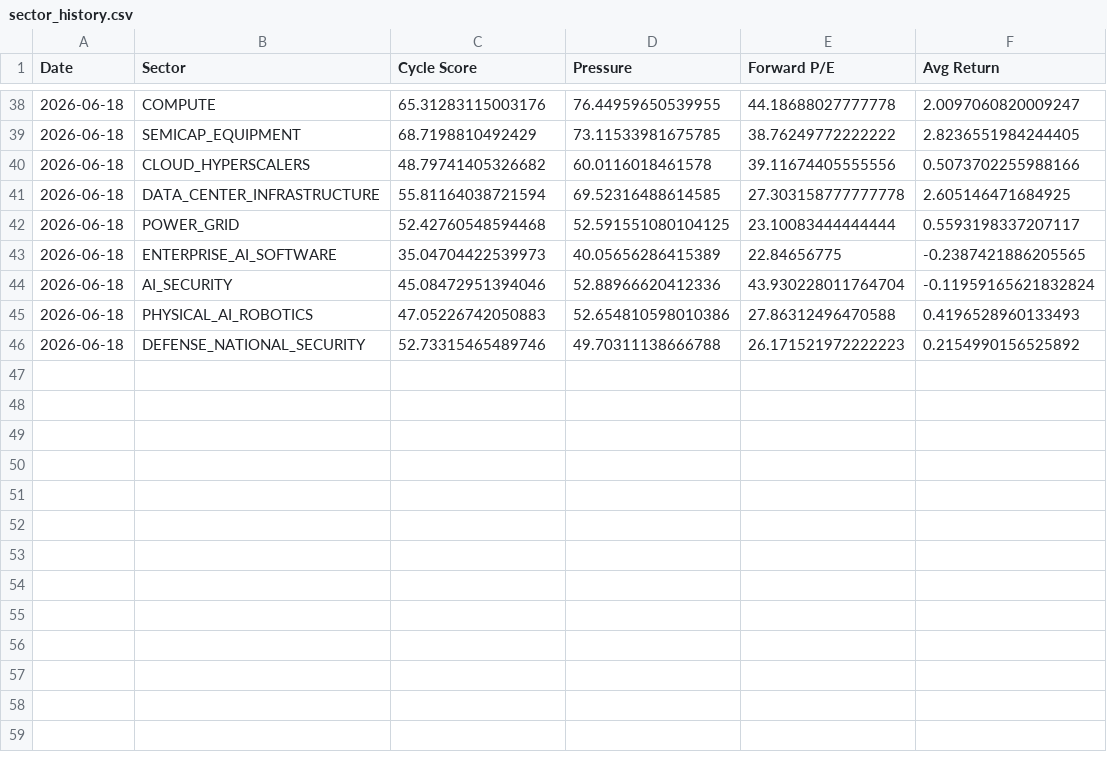
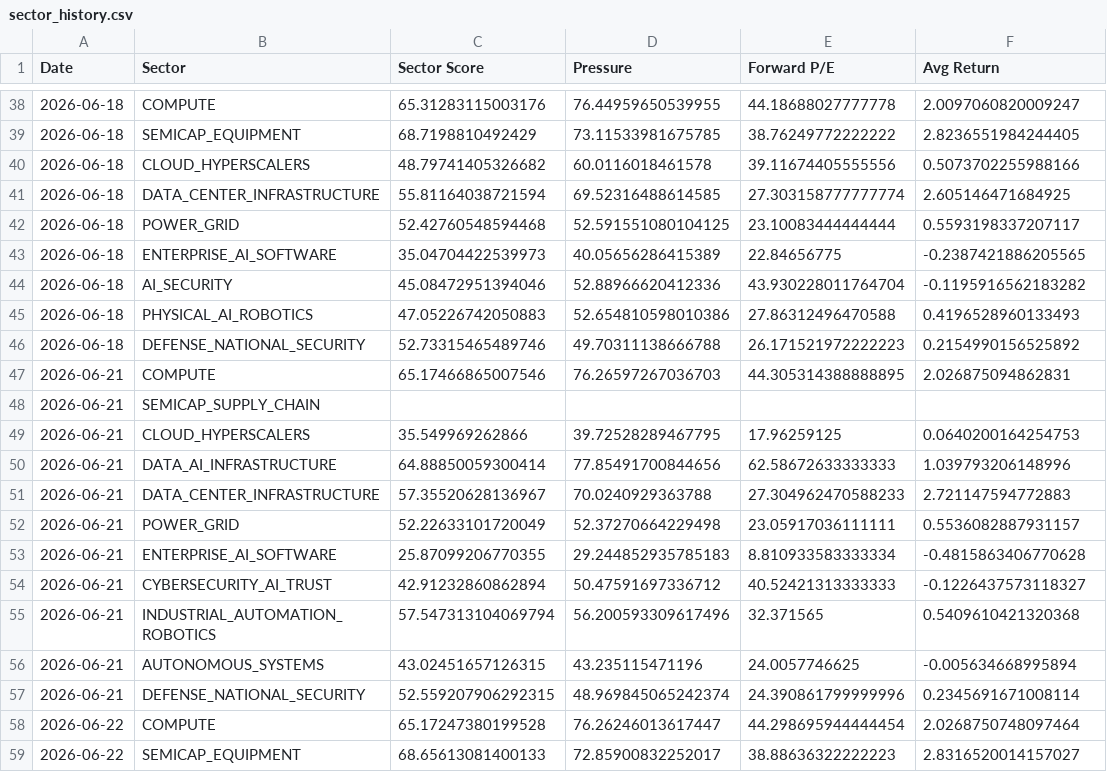
Before and after one commit to seenyoredave/ai_macro_git, a CSV file: archive/sector_history.csv, drawn as a sheet; only a part is shown, gaps mark what is left out; the diff covers the shown part only.

Commit message:
significant upgrades to refine sectors and metrics

```diff
--- a/archive/sector_history.csv
+++ b/archive/sector_history.csv
@@ -1 +1 @@
-Date,Sector,Cycle Score,Pressure,Forward P/E,Avg Return
+Date,Sector,Sector Score,Pressure,Forward P/E,Avg Return
@@ -40,7 +40,20 @@ Date,Sector,Cycle Score,Pressure,Forward P/E,Avg Return
 2026-06-18,CLOUD_HYPERSCALERS,48.79741405326682,60.0116018461578,39.11674405555556,0.5073702255988166
-2026-06-18,DATA_CENTER_INFRASTRUCTURE,55.81164038721594,69.52316488614585,27.303158777777778,2.605146471684925
+2026-06-18,DATA_CENTER_INFRASTRUCTURE,55.81164038721594,69.52316488614585,27.303158777777774,2.605146471684925
 2026-06-18,POWER_GRID,52.42760548594468,52.591551080104125,23.10083444444444,0.5593198337207117
 2026-06-18,ENTERPRISE_AI_SOFTWARE,35.04704422539973,40.05656286415389,22.84656775,-0.2387421886205565
-2026-06-18,AI_SECURITY,45.08472951394046,52.88966620412336,43.930228011764704,-0.11959165621832824
+2026-06-18,AI_SECURITY,45.08472951394046,52.88966620412336,43.930228011764704,-0.1195916562183282
 2026-06-18,PHYSICAL_AI_ROBOTICS,47.05226742050883,52.654810598010386,27.86312496470588,0.4196528960133493
 2026-06-18,DEFENSE_NATIONAL_SECURITY,52.73315465489746,49.70311138666788,26.171521972222223,0.2154990156525892
+2026-06-21,COMPUTE,65.17466865007546,76.26597267036703,44.305314388888895,2.026875094862831
+2026-06-21,SEMICAP_SUPPLY_CHAIN,,,,
+2026-06-21,CLOUD_HYPERSCALERS,35.549969262866,39.72528289467795,17.96259125,0.0640200164254753
+2026-06-21,DATA_AI_INFRASTRUCTURE,64.88850059300414,77.85491700844656,62.58672633333333,1.039793206148996
+2026-06-21,DATA_CENTER_INFRASTRUCTURE,57.35520628136967,70.0240929363788,27.304962470588233,2.721147594772883
+2026-06-21,POWER_GRID,52.22633101720049,52.37270664229498,23.05917036111111,0.5536082887931157
+2026-06-21,ENTERPRISE_AI_SOFTWARE,25.87099206770355,29.244852935785183,8.810933583333334,-0.4815863406770628
+2026-06-21,CYBERSECURITY_AI_TRUST,42.91232860862894,50.47591697336712,40.52421313333333,-0.1226437573118327
+2026-06-21,INDUSTRIAL_AUTOMATION_ROBOTICS,57.547313104069794,56.200593309617496,32.371565,0.5409610421320368
+2026-06-21,AUTONOMOUS_SYSTEMS,43.02451657126315,43.235115471196,24.0057746625,-0.005634668995894
+2026-06-21,DEFENSE_NATIONAL_SECURITY,52.559207906292315,48.969845065242374,24.390861799999996,0.2345691671008114
+2026-06-22,COMPUTE,65.17247380199528,76.26246013617447,44.298695944444454,2.0268750748097464
+2026-06-22,SEMICAP_EQUIPMENT,68.65613081400133,72.85900832252017,38.88636322222223,2.8316520014157027
```
Also changed, not shown: 10 added rows elsewhere in this file, archive/benchmark_history.csv, archive/fred_history.csv, 38 other files.
